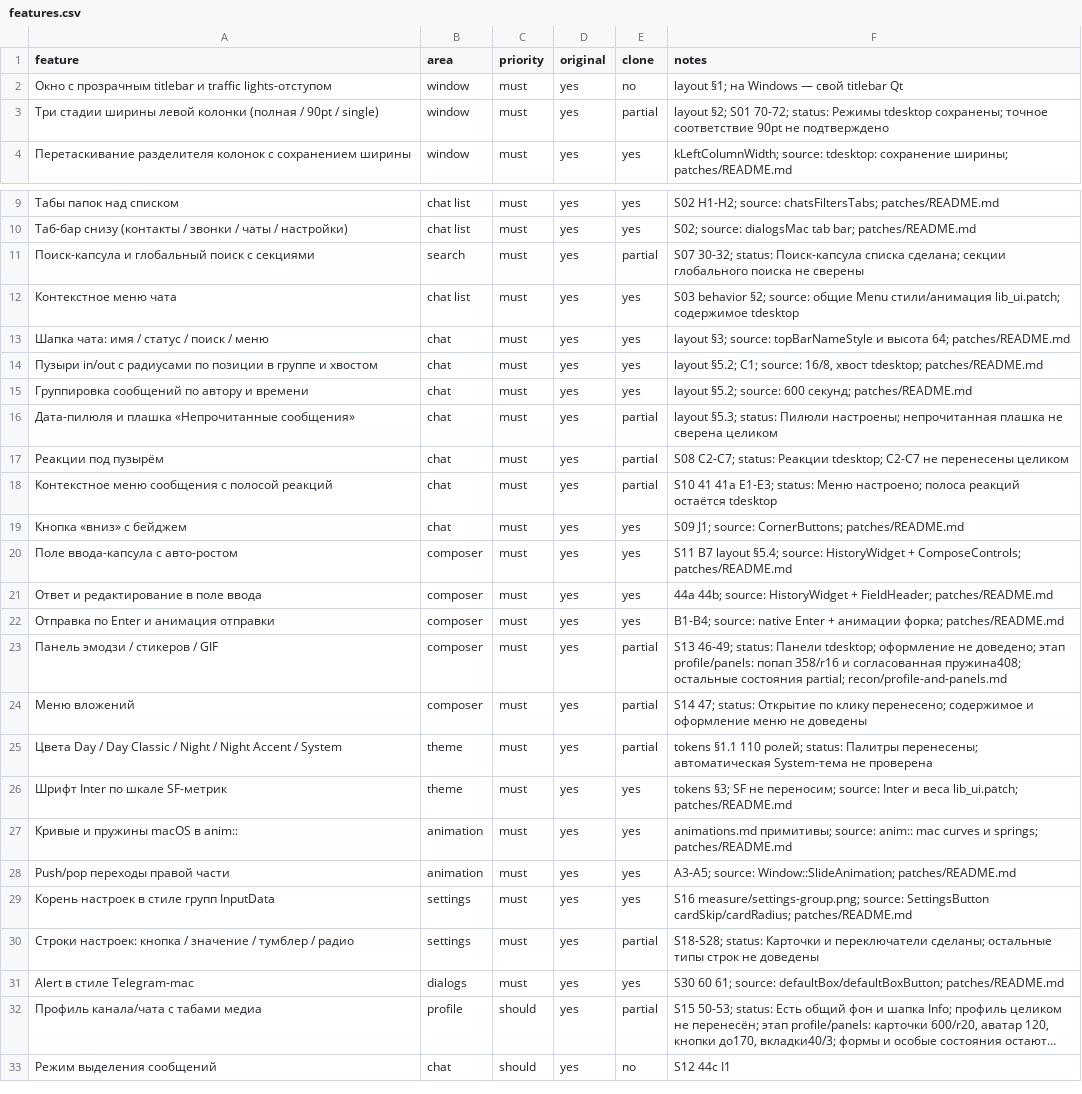
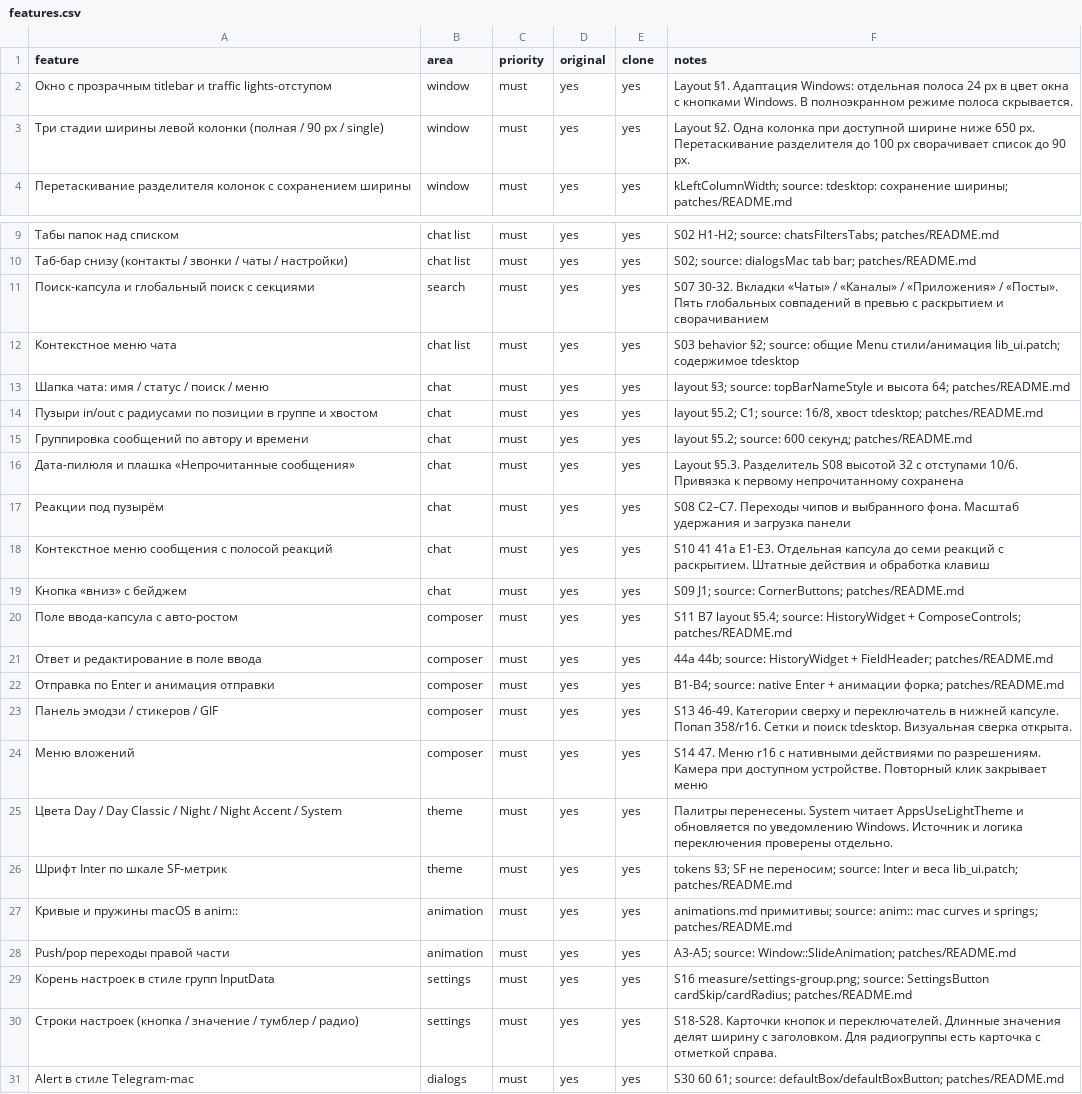
Before and after one commit to Doffi4/MTW-Gram, a CSV file: replica/features.csv, drawn as a sheet; only a part is shown, gaps mark what is left out; the shorter side is filled out with more unchanged rows; long unchanged cells end in …; the diff covers the shown part only.

```diff
--- a/replica/features.csv
+++ b/replica/features.csv
@@ -1,4 +1,4 @@
 feature,area,priority,original,clone,notes
-Окно с прозрачным titlebar и traffic lights-отступом,window,must,yes,no,layout §1; на Windows — свой titlebar Qt
-Три стадии ширины левой колонки (полная / 90pt / single),window,must,yes,partial,layout §2; S01 70-72; status: Режимы tdesktop сохранены; точное соответствие 90pt не подтверждено
+Окно с прозрачным titlebar и traffic lights-отступом,window,must,yes,yes,Layout §1. Адаптация Windows: отдельная полоса 24 px в цвет окна с кнопками Windows. В полноэкранном режиме полоса скрывается.
+Три стадии ширины левой колонки (полная / 90 px / single),window,must,yes,yes,Layout §2. Одна колонка при доступной ширине ниже 650 px. Перетаскивание разделителя до 100 px сворачивает список до 90 px.
 Перетаскивание разделителя колонок с сохранением ширины,window,must,yes,yes,kLeftColumnWidth; source: tdesktop: сохранение ширины; patches/README.md
@@ -10,3 +10,3 @@ feature,area,priority,original,clone,notes
 Таб-бар снизу (контакты / звонки / чаты / настройки),chat list,must,yes,yes,S02; source: dialogsMac tab bar; patches/README.md
-Поиск-капсула и глобальный поиск с секциями,search,must,yes,partial,S07 30-32; status: Поиск-капсула списка сделана; секции глобального поиска не сверены
+Поиск-капсула и глобальный поиск с секциями,search,must,yes,yes,S07 30-32. Вкладки «Чаты» / «Каналы» / «Приложения» / «Посты». Пять глобальных совпадений в превью с раскрытием и сворачиванием
 Контекстное меню чата,chat list,must,yes,yes,S03 behavior §2; source: общие Menu стили/анимация lib_ui.patch; содержимое tdesktop
@@ -15,5 +15,5 @@ feature,area,priority,original,clone,notes
 Группировка сообщений по автору и времени,chat,must,yes,yes,layout §5.2; source: 600 секунд; patches/README.md
-Дата-пилюля и плашка «Непрочитанные сообщения»,chat,must,yes,partial,layout §5.3; status: Пилюли настроены; непрочитанная плашка не сверена целиком
-Реакции под пузырём,chat,must,yes,partial,S08 C2-C7; status: Реакции tdesktop; C2-C7 не перенесены целиком
-Контекстное меню сообщения с полосой реакций,chat,must,yes,partial,S10 41 41a E1-E3; status: Меню настроено; полоса реакций остаётся tdesktop
+Дата-пилюля и плашка «Непрочитанные сообщения»,chat,must,yes,yes,Layout §5.3. Разделитель S08 высотой 32 с отступами 10/6. Привязка к первому непрочитанному сохранена
+Реакции под пузырём,chat,must,yes,yes,S08 C2–C7. Переходы чипов и выбранного фона. Масштаб удержания и загрузка панели
+Контекстное меню сообщения с полосой реакций,chat,must,yes,yes,S10 41 41a E1-E3. Отдельная капсула до семи реакций с раскрытием. Штатные действия и обработка клавиш
 Кнопка «вниз» с бейджем,chat,must,yes,yes,S09 J1; source: CornerButtons; patches/README.md
@@ -22,5 +22,5 @@ feature,area,priority,original,clone,notes
 Отправка по Enter и анимация отправки,composer,must,yes,yes,B1-B4; source: native Enter + анимации форка; patches/README.md
-Панель эмодзи / стикеров / GIF,composer,must,yes,partial,S13 46-49; status: Панели tdesktop; оформление не доведено; этап profile/panels: попап 358/r16 и согласованная пружина408; остальные состояния partial; recon/profile-and-panels.md
-Меню вложений,composer,must,yes,partial,S14 47; status: Открытие по клику перенесено; содержимое и оформление меню не доведены
-Цвета Day / Day Classic / Night / Night Accent / System,theme,must,yes,partial,tokens §1.1 110 ролей; status: Палитры перенесены; автоматическая System-тема не проверена
+Панель эмодзи / стикеров / GIF,composer,must,yes,yes,S13 46-49. Категории сверху и переключатель в нижней капсуле. Попап 358/r16. Сетки и поиск tdesktop. Визуальная сверка открыта.
+Меню вложений,composer,must,yes,yes,S14 47. Меню r16 с нативными действиями по разрешениям. Камера при доступном устройстве. Повторный клик закрывает меню
+Цвета Day / Day Classic / Night / Night Accent / System,theme,must,yes,yes,Палитры перенесены. System читает AppsUseLightTheme и обновляется по уведомлению Windows. Источник и логика переключения проверены отдельно.
 Шрифт Inter по шкале SF-метрик,theme,must,yes,yes,tokens §3; SF не переносим; source: Inter и веса lib_ui.patch; patches/README.md
@@ -29,3 +29,3 @@ Push/pop переходы правой части,animation,must,yes,yes,A3-A5;
 Корень настроек в стиле групп InputData,settings,must,yes,yes,S16 measure/settings-group.png; source: SettingsButton cardSkip/cardRadius; patches/README.md
-Строки настроек: кнопка / значение / тумблер / радио,settings,must,yes,partial,S18-S28; status: Карточки и переключатели сделаны; остальные типы строк не доведены
+Строки настроек (кнопка / значение / тумблер / радио),settings,must,yes,yes,S18-S28. Карточки кнопок и переключателей. Длинные значения делят ширину с заголовком. Для радиогруппы есть карточка с отметкой справа.
 Alert в стиле Telegram-mac,dialogs,must,yes,yes,S30 60 61; source: defaultBox/defaultBoxButton; patches/README.md
```
Also changed, not shown: 11 edited cells elsewhere in this file, 20 other files.
